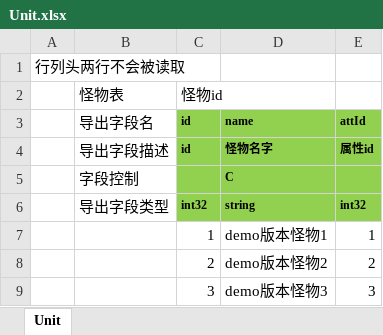
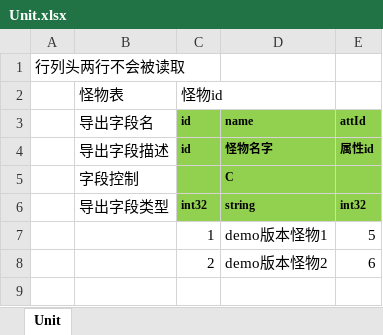
Before and after one commit to east-eden/excel, an Excel workbook: global/Unit.xlsx, sheet Unit, drawn as a sheet; values as stored, in another font and other column widths than the file's, no borders; the diff names each change by its address in the sheet, - before the commit and + after, or states it on an @@ line.

```diff
--- a/global/Unit.xlsx (sheet Unit)
+++ b/global/Unit.xlsx (sheet Unit)
-E7: 1
+E7: 5
-E8: 2
+E8: 6
-row 9:  |  | 3 | demo版本怪物3 | 3
```
Also changed, not shown: global/Att.xlsx, global/UnitGroup.xlsx.
